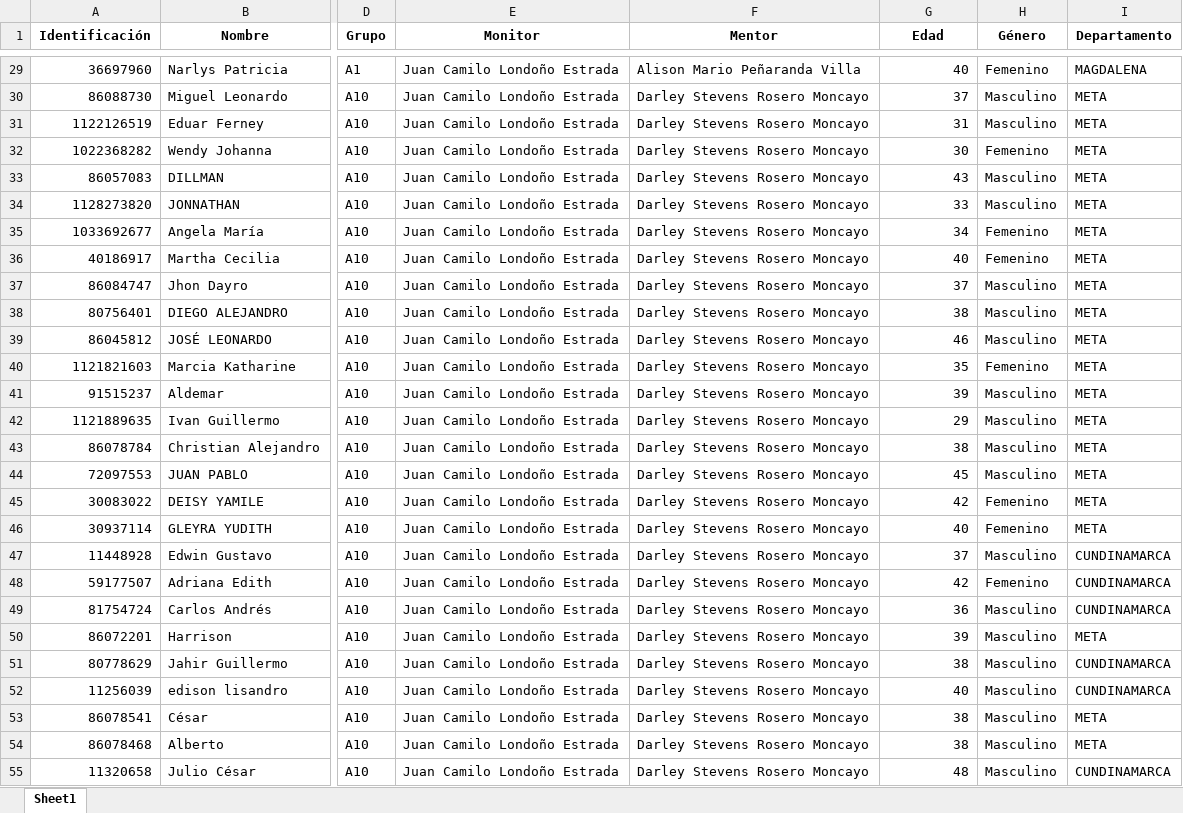
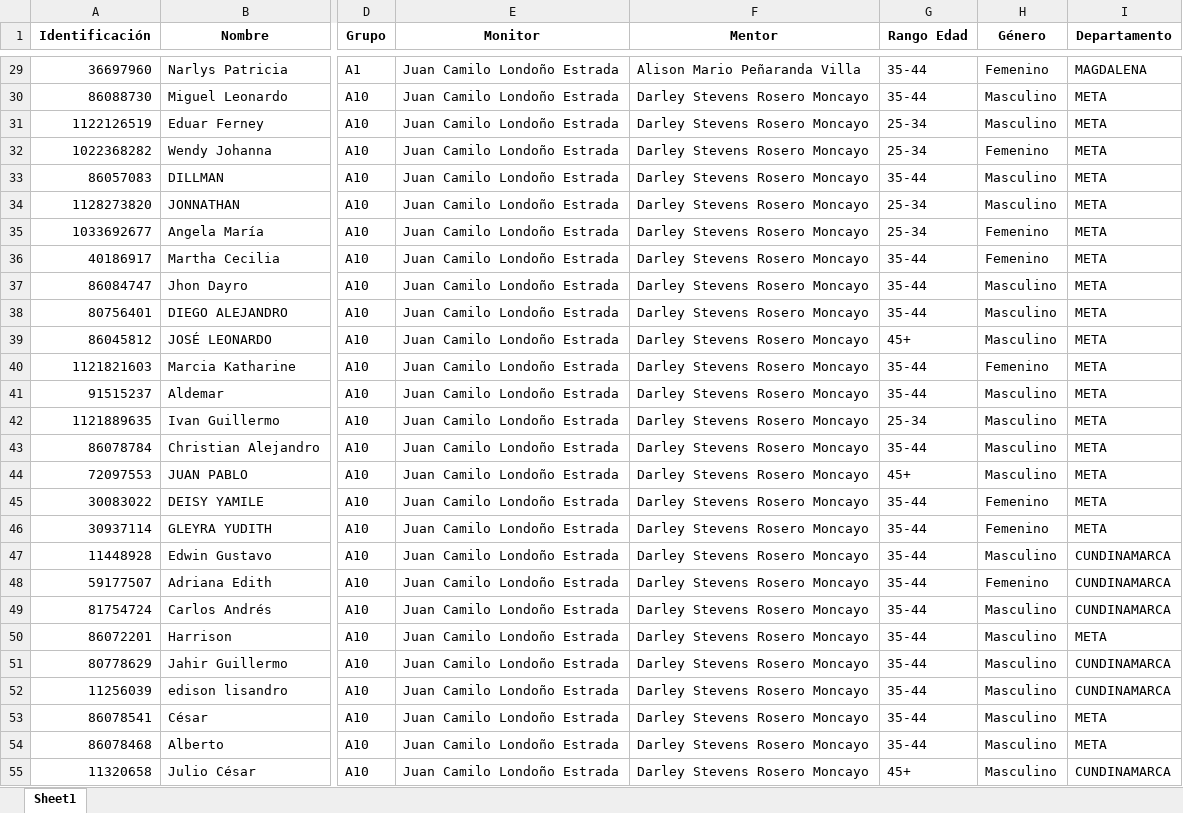
Before and after one commit to Grupo-Informatica-Educativa/CFK, an Excel workbook: data/limpios/pre_avanzado_autoeficacia.xlsx, sheet Sheet1, drawn as a sheet; only a part is shown, gaps mark what is left out; values as stored, in another font and other column widths than the file's, no borders; the diff covers the shown part only; the diff names each change by its address in the sheet, - before the commit and + after, or states it on an @@ line.

```diff
--- a/data/limpios/pre_avanzado_autoeficacia.xlsx (sheet Sheet1)
+++ b/data/limpios/pre_avanzado_autoeficacia.xlsx (sheet Sheet1)
-G1: Edad
+G1: Rango Edad
-G29 (Rango Edad): 40
+G29 (Rango Edad): 35-44
-G30 (Rango Edad): 37
+G30 (Rango Edad): 35-44
-G31 (Rango Edad): 31
+G31 (Rango Edad): 25-34
-G32 (Rango Edad): 30
+G32 (Rango Edad): 25-34
-G33 (Rango Edad): 43
+G33 (Rango Edad): 35-44
-G34 (Rango Edad): 33
+G34 (Rango Edad): 25-34
-G35 (Rango Edad): 34
+G35 (Rango Edad): 25-34
-G36 (Rango Edad): 40
+G36 (Rango Edad): 35-44
-G37 (Rango Edad): 37
+G37 (Rango Edad): 35-44
-G38 (Rango Edad): 38
+G38 (Rango Edad): 35-44
-G39 (Rango Edad): 46
+G39 (Rango Edad): 45+
-G40 (Rango Edad): 35
+G40 (Rango Edad): 35-44
-G41 (Rango Edad): 39
+G41 (Rango Edad): 35-44
-G42 (Rango Edad): 29
+G42 (Rango Edad): 25-34
-G43 (Rango Edad): 38
+G43 (Rango Edad): 35-44
-G44 (Rango Edad): 45
+G44 (Rango Edad): 45+
-G45 (Rango Edad): 42
+G45 (Rango Edad): 35-44
-G46 (Rango Edad): 40
+G46 (Rango Edad): 35-44
-G47 (Rango Edad): 37
+G47 (Rango Edad): 35-44
-G48 (Rango Edad): 42
+G48 (Rango Edad): 35-44
-G49 (Rango Edad): 36
+G49 (Rango Edad): 35-44
-G50 (Rango Edad): 39
+G50 (Rango Edad): 35-44
-G51 (Rango Edad): 38
+G51 (Rango Edad): 35-44
-G52 (Rango Edad): 40
+G52 (Rango Edad): 35-44
-G53:G54 (Rango Edad): 38
+G53:G54 (Rango Edad): 35-44
-G55 (Rango Edad): 48
+G55 (Rango Edad): 45+
```
Also changed, not shown: 1144 edited cells elsewhere in this sheet, data/limpios/pre_avanzado_conocimientos.xlsx, data/limpios/pre_avanzado_genero.xlsx, 6 other files.
